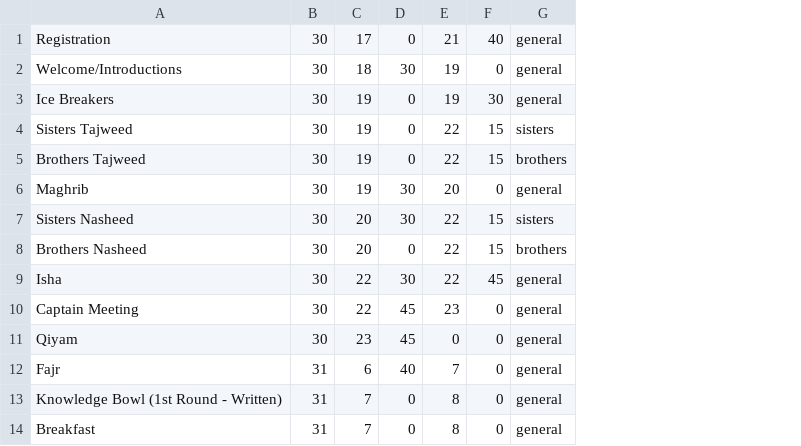
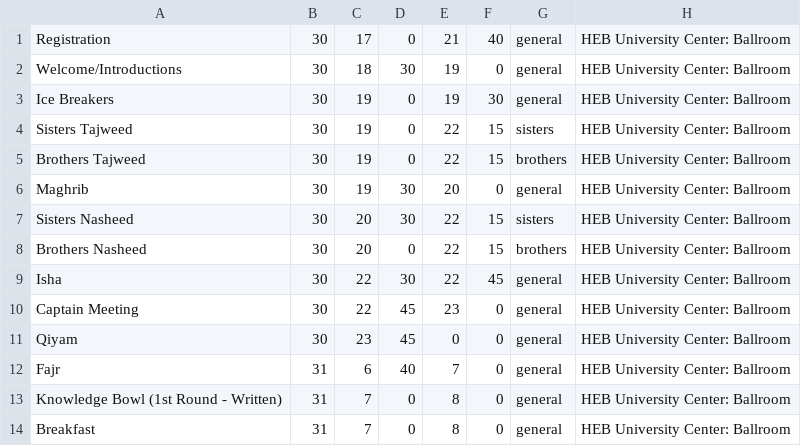
Before and after one commit to MSA-Lone-Star-Council/2019-showdown, a CSV file: backend/src/showdown_schedule_expanded.csv, drawn as a sheet; only a part is shown; the diff names each change by its address in the sheet, - before the commit and + after, or states it on an @@ line.

Commit message:
added a fake location bc steering committee hasn't set locations yet

```diff
--- a/backend/src/showdown_schedule_expanded.csv
+++ b/backend/src/showdown_schedule_expanded.csv
+column H, rows 1-14: all HEB University Center: Ballroom
```
